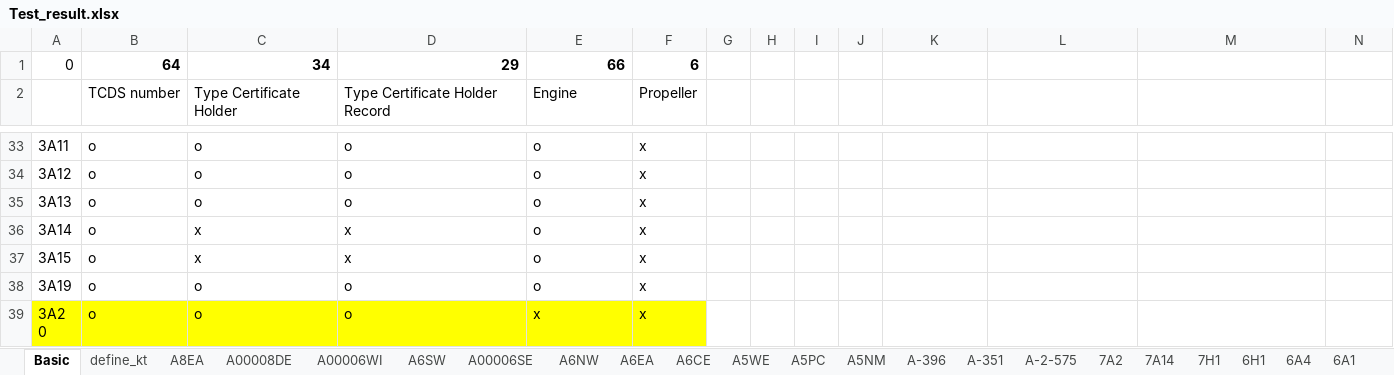
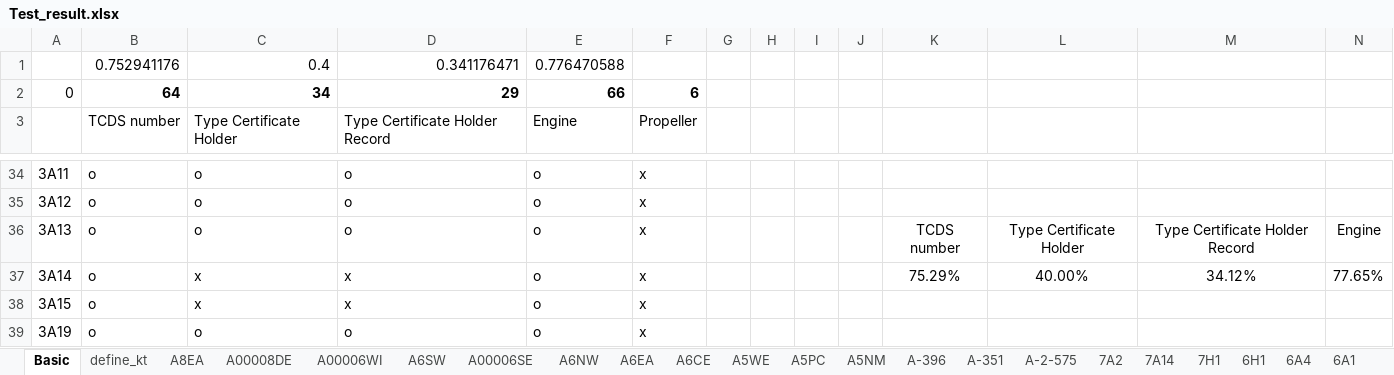
Before and after one commit to KaiChan20/Aviators, an Excel workbook: PyMuPDF/Test_result.xlsx, sheet Basic, drawn as a sheet; only a part is shown, gaps mark what is left out; the shorter side is filled out with more unchanged rows; values as stored, in another font and other column widths than the file's, no borders; charts and pictures not drawn; addresses are those after the commit; the diff names each change by its address in the sheet, - before the commit and + after, or states it on an @@ line.

```diff
--- a/PyMuPDF/Test_result.xlsx (sheet Basic)
+++ b/PyMuPDF/Test_result.xlsx (sheet Basic)
+row 1:  | 0.752941176 | 0.4 | 0.341176471 | 0.776470588
-K36: (empty)
+K36: TCDS number
-L36: (empty)
+L36: Type Certificate Holder
-M36: (empty)
+M36: Type Certificate Holder Record
-N36: (empty)
+N36: Engine
-K37: (empty)
+K37: 75.29%
-L37: (empty)
+L37: 40.00%
-M37: (empty)
+M37: 34.12%
-N37: (empty)
+N37: 77.65%
```
Also changed, not shown: sheet define_kt, sheet 3A2, sheet 1A3, sheet 1A13, formulas that keep their value, charts or pictures.
